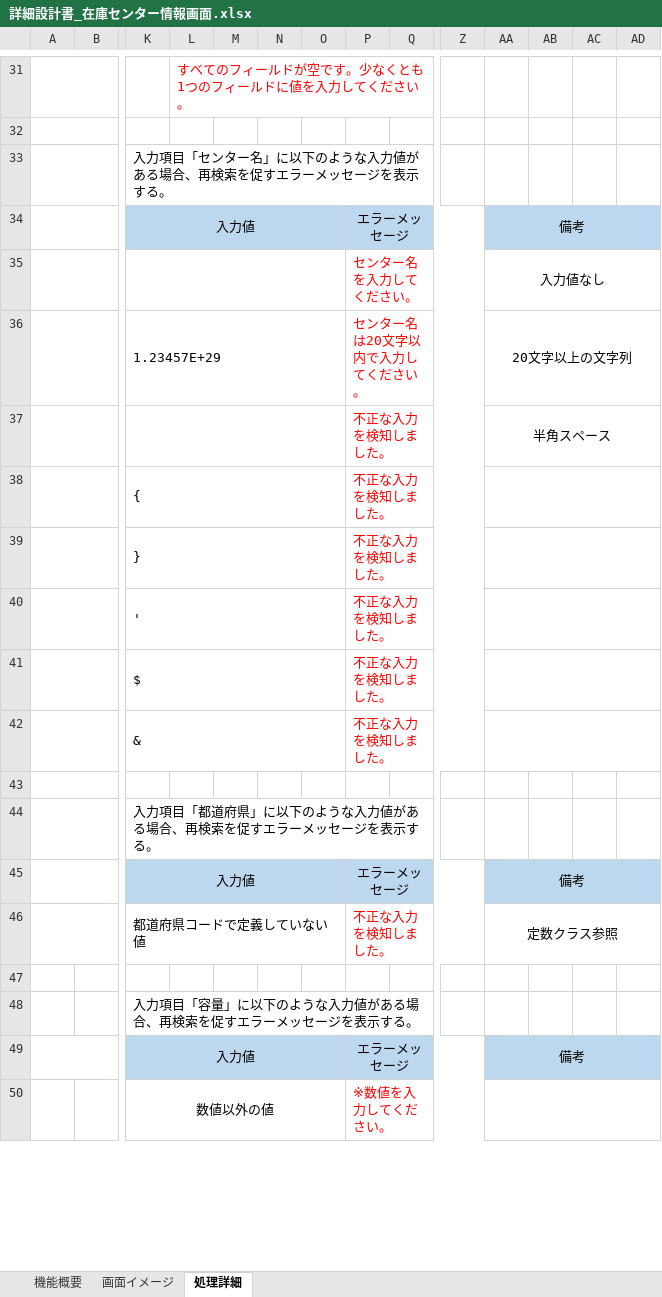
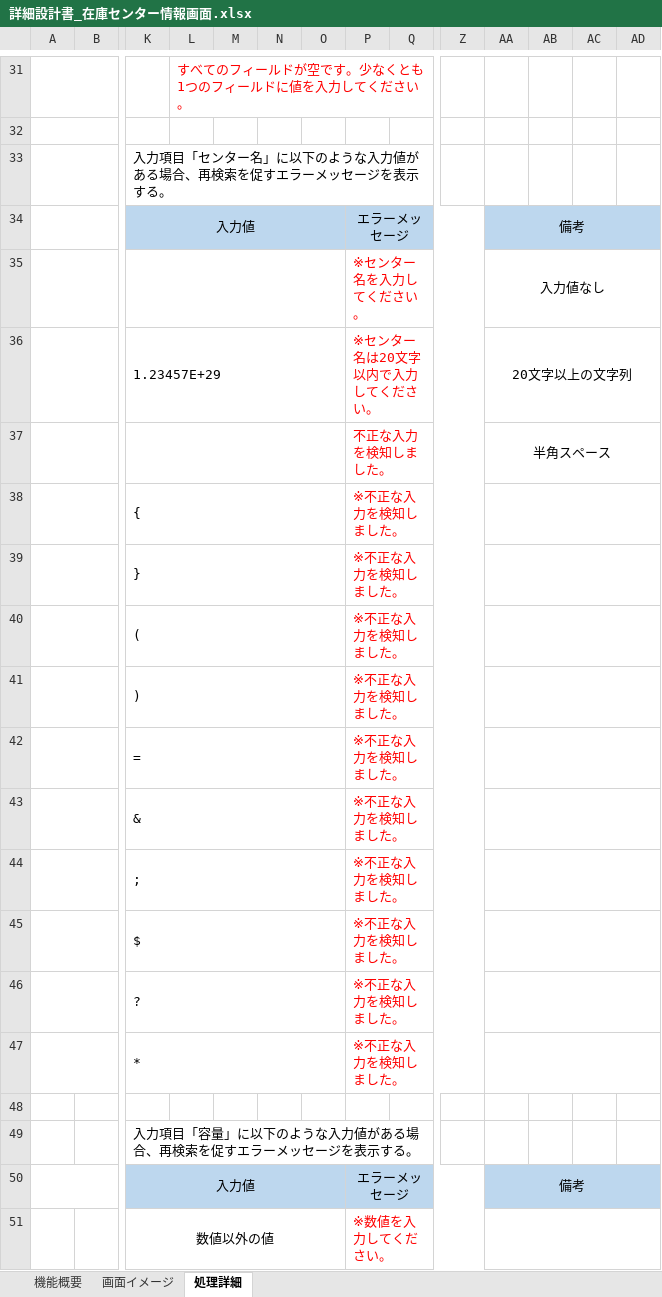
Before and after one commit to yamato-mizoguchi/digital-ojt-development-cause-DroneInventorySystem, an Excel workbook: docs/詳細設計書/詳細設計書_在庫センター情報画面.xlsx, sheet 処理詳細, drawn as a sheet; only a part is shown, gaps mark what is left out; values as stored, in another font and other column widths than the file's, no borders; removed rows and columns are numbered as before the commit, all else as after; rows hold the shown columns only; the diff covers the shown part only; the diff names each change by its address in the sheet, - before the commit and + after, or states it on an @@ line.

```diff
--- a/docs/詳細設計書/詳細設計書_在庫センター情報画面.xlsx (sheet 処理詳細)
+++ b/docs/詳細設計書/詳細設計書_在庫センター情報画面.xlsx (sheet 処理詳細)
-P35: センター名を入力してください。
+P35: ※センター名を入力してください。
-P36: センター名は20文字以内で入力してください。
+P36: ※センター名は20文字以内で入力してください。
-P38:P39: 不正な入力を検知しました。
+P38:P39: ※不正な入力を検知しました。
-row 40:  |  | ' |  |  |  |  | 不正な入力を検知しました。
-row 41:  |  | $ |  |  |  |  | 不正な入力を検知しました。
+row 40:  |  | ( |  |  |  |  | ※不正な入力を検知しました。
+row 41:  |  | ) |  |  |  |  | ※不正な入力を検知しました。
+row 42:  |  | = |  |  |  |  | ※不正な入力を検知しました。
-P43: 不正な入力を検知しました。
+P43: ※不正な入力を検知しました。
-row 44: (empty)
+row 44:  |  | ; |  |  |  |  | ※不正な入力を検知しました。
+K44:O44 merged
+P44:Z44 merged
+AA44:AD44 merged
-row 44:  |  | 入力項目「都道府県」に以下のような入力値がある場合、再検索を促すエラーメッセージを表示する。
@@ row 45 moved to row 73: 入力値 @@
-row 46:  |  | 都道府県コードで定義していない値 |  |  |  |  | 不正な入力を検知しました。 |  |  | 定数クラス参照
+row 45:  |  | $ |  |  |  |  | ※不正な入力を検知しました。
+row 46:  |  | ? |  |  |  |  | ※不正な入力を検知しました。
+row 47:  |  | * |  |  |  |  | ※不正な入力を検知しました。
```
Also changed, not shown: 116 added rows, 1 removed row, 4 edited cells and merged cells elsewhere in this sheet, sheet 画面イメージ, charts or pictures, docs/【DIGITAL OJT】WBS.xlsx.
